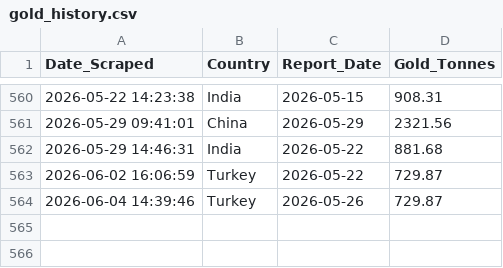
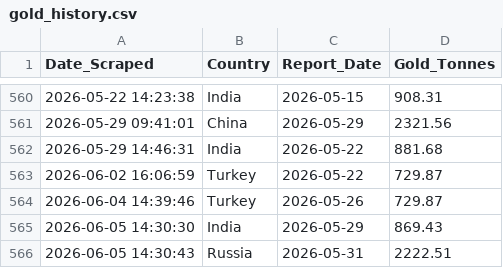
Before and after one commit to Borissapo/WGCReserves, a CSV file: data/gold_history.csv, drawn as a sheet; only a part is shown, gaps mark what is left out; the diff names each change by its address in the sheet, - before the commit and + after, or states it on an @@ line.

```diff
--- a/data/gold_history.csv
+++ b/data/gold_history.csv
+row 565: 2026-06-05 14:30:30 | India | 2026-05-29 | 869.43
+row 566: 2026-06-05 14:30:43 | Russia | 2026-05-31 | 2222.51
```
Also changed, not shown: 1 other file.
